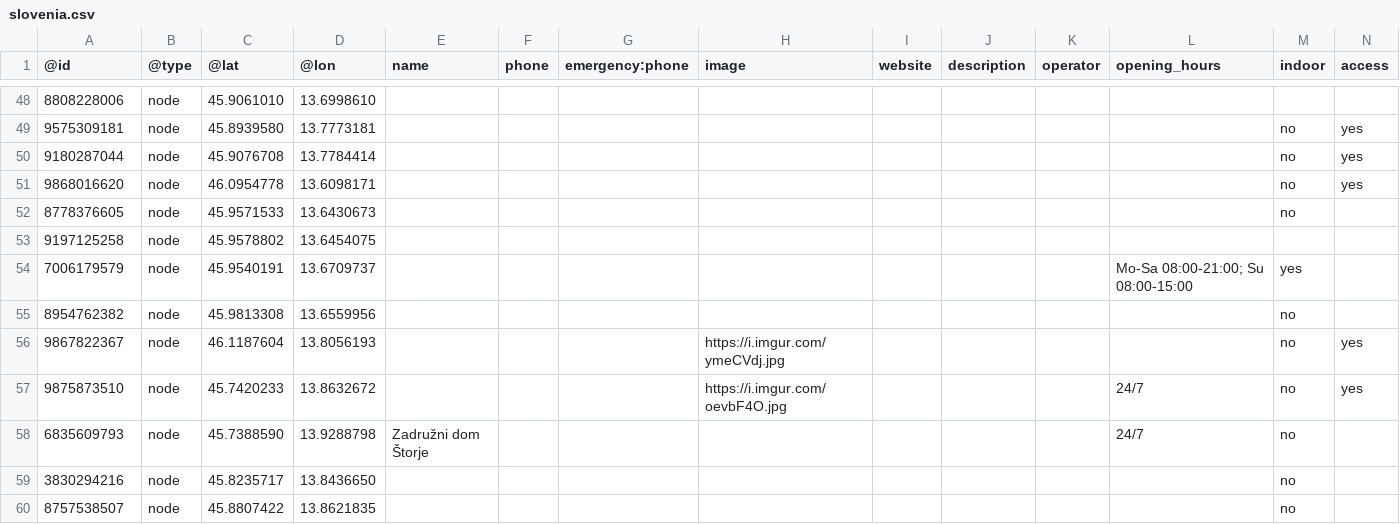
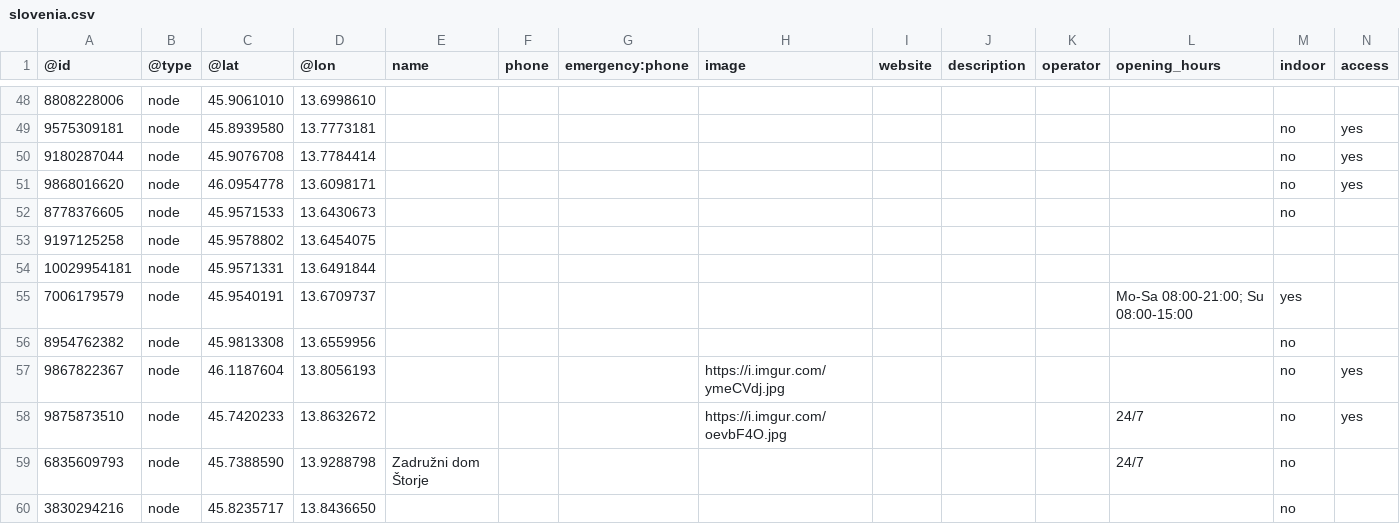
Before and after one commit to sledilnik/aed-data, a CSV file: sources/openstreetmap.org/slovenia.csv, drawn as a sheet; only a part is shown, gaps mark what is left out; the shorter side is filled out with more unchanged rows; rows hold the shown columns only; the diff names each change by its address in the sheet, - before the commit and + after, or states it on an @@ line.

```diff
--- a/sources/openstreetmap.org/slovenia.csv
+++ b/sources/openstreetmap.org/slovenia.csv
+row 54: 10029954181 | node | 45.9571331 | 13.6491844
```
